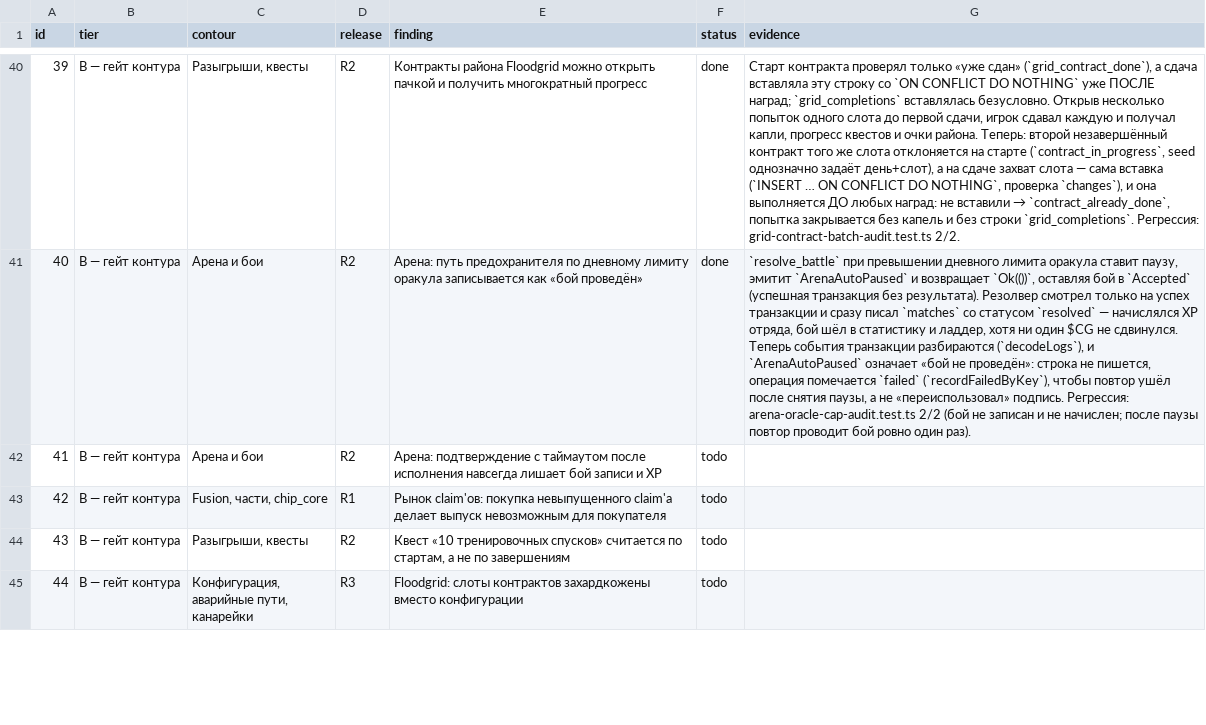
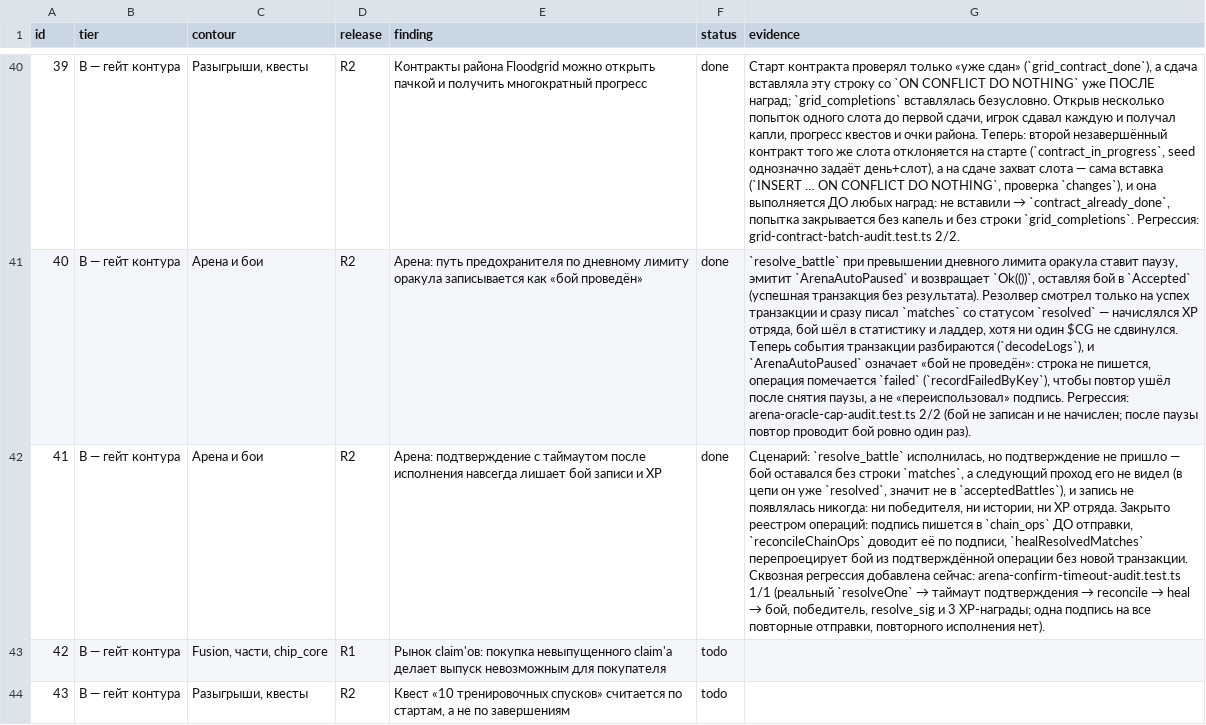
Before and after one commit to Leo88q/guttercaps, a CSV file: reports/remediation-checklist.csv, drawn as a sheet; only a part is shown, gaps mark what is left out; the shorter side is filled out with more unchanged rows; the diff names each change by its address in the sheet, - before the commit and + after, or states it on an @@ line.

Commit message:
R1: сквозная регрессия на таймаут подтверждения боя (п. 41)
Сценарий находки: `resolve_battle` исполнилась, подтверждение не пришло — бой
остаётся без строки `matches`, а следующий проход его не видит (в цепи он уже
`resolved`), поэтому записи, истории и XP не появлялось никогда.

Код закрыт реестром операций (подпись пишется до отправки, reconcile доводит её
по подписи, `healResolvedMatches` перепроецирует бой без новой транзакции);
не хватало сквозной проверки — теперь она есть: `resolveOne` → таймаут
подтверждения → reconcile → heal → бой, победитель, `resolve_sig` и 3
XP-награды, одна подпись на все повторные отправки.

- `arena-confirm-timeout-audit.test.ts` 1/1, backend 115/1092.

Co-authored-by: arena-agent <297053741+arena-agent@users.noreply.github.com>

```diff
--- a/reports/remediation-checklist.csv
+++ b/reports/remediation-checklist.csv
-F42 (status): todo
+F42 (status): done
@@ G42 (evidence): (empty) → Сценарий: `resolve_battle` исполнилась, но подтверждение не пришло — бой оставался без строки `matches`, а следующий проход его не видел (в цепи он уже `resolved`, значит не в `acceptedBattles`), и запись не появлялась никогда: ни победителя, ни истории, ни XP отряда. Закрыто реестром операций: подпись пишется в `chain_ops` ДО отправки, `reconcileChainOps` доводит её по подписи, `healResolvedMatches` перепроецирует бой из подтверждённой операции без новой транзакции. Сквозная регрессия добавлена сейчас: arena-confirm-timeout-audit.test.ts 1/1 (реальный `resolveOne` → таймаут подтверждения → reconcile → heal → бой, победитель, resolve_sig и 3 XP-награды; одна подпись на все повторные отправки, повторного исполнения нет). @@
```
Also changed, not shown: 2 other files.
